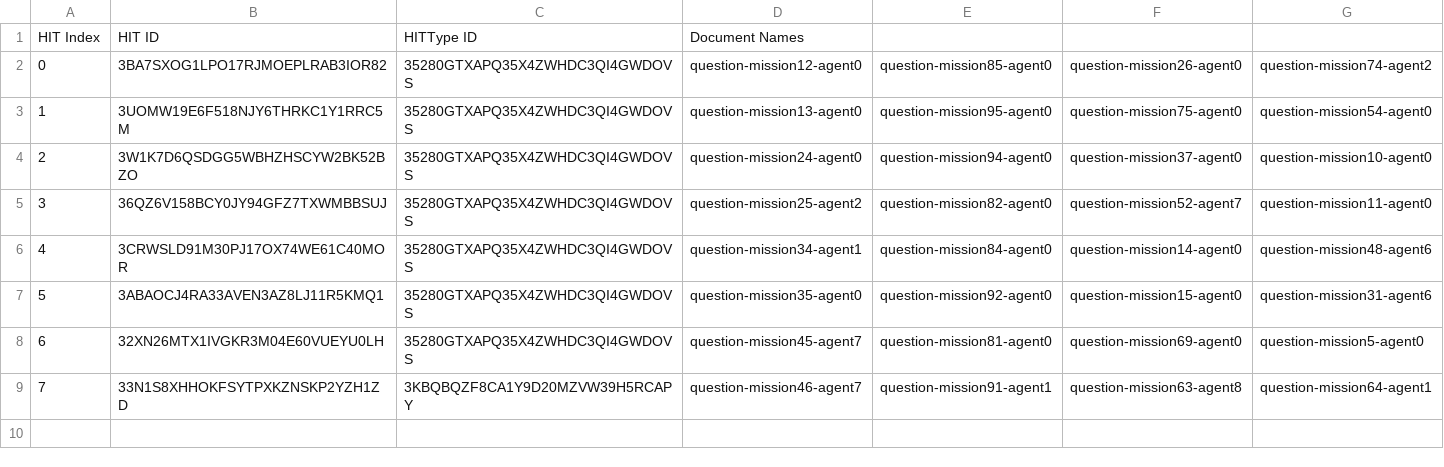
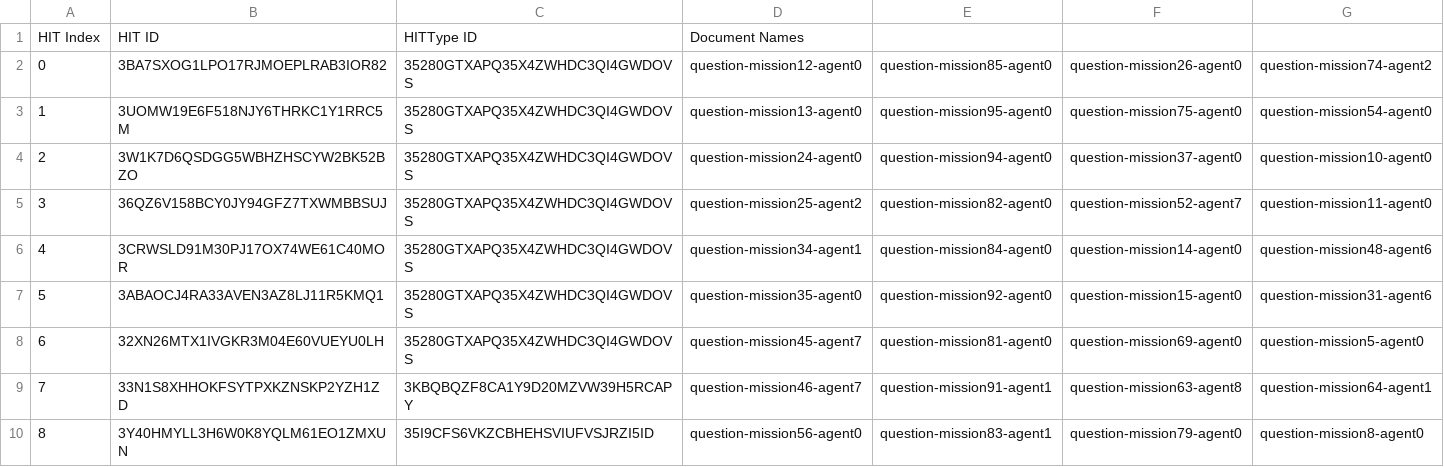
Before and after one commit to cmu-able/explainable-planning, a CSV file: XPlanningEvaluation/resources/mobilerobot/study/prefalign/mturk/hit-info/hitInfo_control_full.csv, drawn as a sheet; the diff names each change by its address in the sheet, - before the commit and + after, or states it on an @@ line.

Commit message:
Updated hitInfo_control_full.csv: HIT index 8

```diff
--- a/XPlanningEvaluation/resources/mobilerobot/study/prefalign/mturk/hit-info/hitInfo_control_full.csv
+++ b/XPlanningEvaluation/resources/mobilerobot/study/prefalign/mturk/hit-info/hitInfo_control_full.csv
+row 10: 8 | 3Y40HMYLL3H6W0K8YQLM61EO1ZMXUN | 35I9CFS6VKZCBHEHSVIUFVSJRZI5ID | question-mission56-agent0 | question-mission83-agent1 | question-mission79-agent0 | question-mission8-agent0
```
